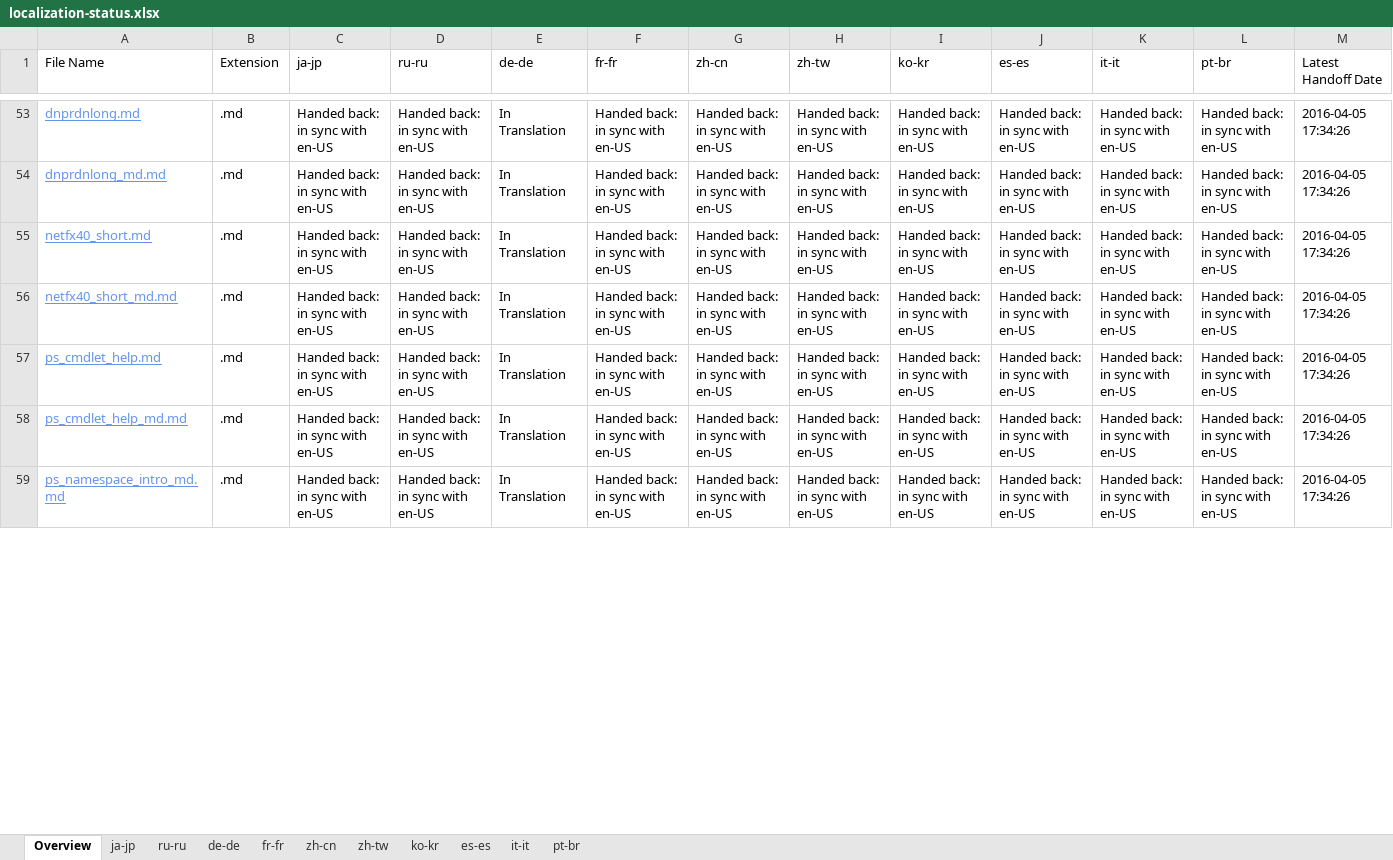
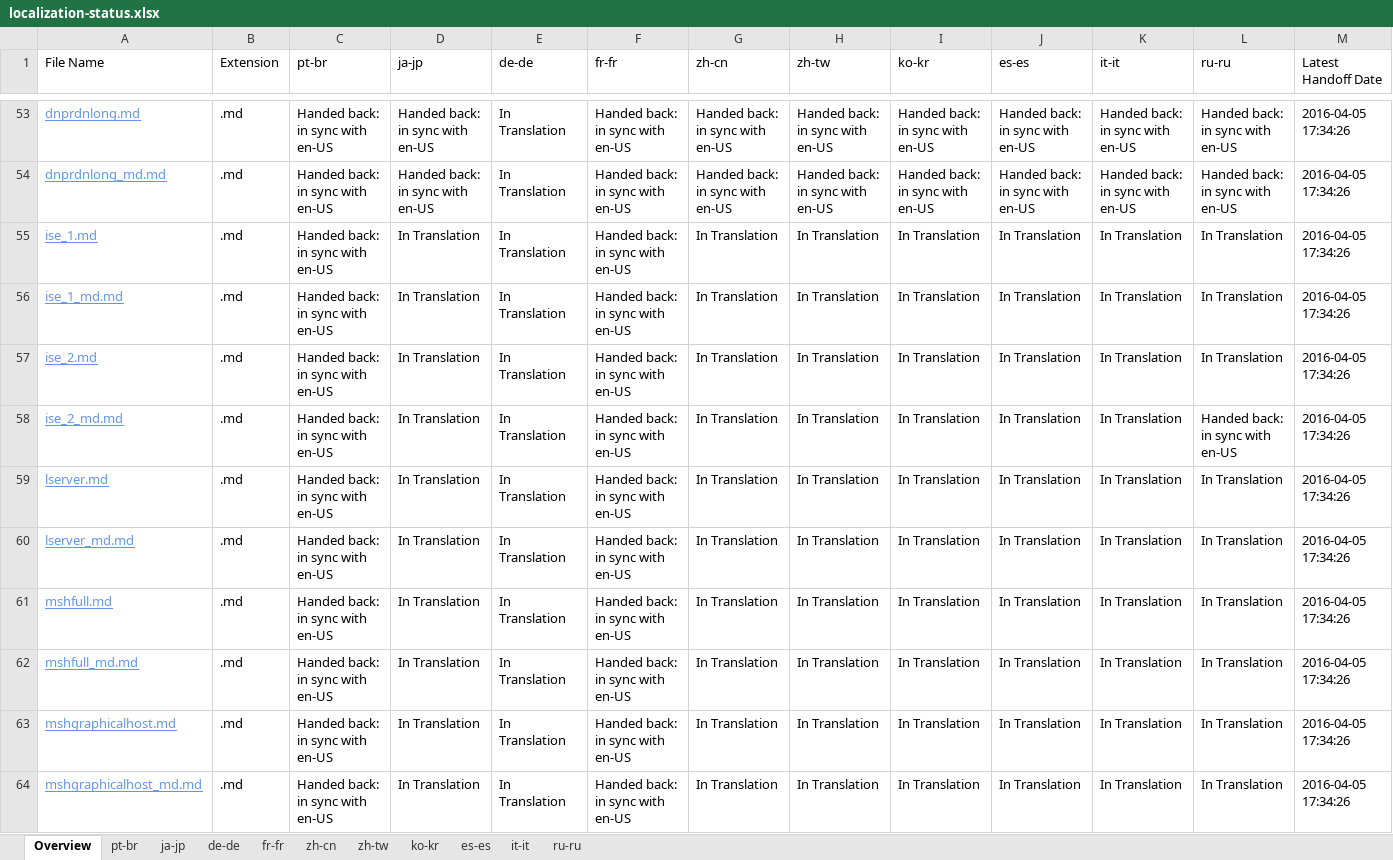
Before and after one commit to SonjaSaltzman/powerShell-Docs.handback, an Excel workbook: ol-handback/PowerShell/powerShell-Docs/live/localization-status.xlsx, sheet Overview, drawn as a sheet; only a part is shown, gaps mark what is left out; the shorter side is filled out with more unchanged rows; values as stored, in another font and other column widths than the file's, no borders; table styles not drawn; the diff covers the shown part only; the diff names each change by its address in the sheet, - before the commit and + after, or states it on an @@ line.

```diff
--- a/ol-handback/PowerShell/powerShell-Docs/live/localization-status.xlsx (sheet Overview)
+++ b/ol-handback/PowerShell/powerShell-Docs/live/localization-status.xlsx (sheet Overview)
@@ sheet tab order changed: Overview | pt-br | ja-jp | de-de | fr-fr | zh-cn | zh-tw | ko-kr | es-es | it-it | ru-ru @@
-C1: ja-jp
+C1: pt-br
-D1: ru-ru
+D1: ja-jp
-L1: pt-br
+L1: ru-ru
+row 55: ise_1.md | .md | Handed back: in sync with en-US | In Translation | In Translation | Handed back: in sync with en-US | In Translation | In Translation | In Translation | In Translation | In Translation | In Translation | 2016-04-05 17:34:26
+row 56: ise_1_md.md | .md | Handed back: in sync with en-US | In Translation | In Translation | Handed back: in sync with en-US | In Translation | In Translation | In Translation | In Translation | In Translation | In Translation | 2016-04-05 17:34:26
+row 57: ise_2.md | .md | Handed back: in sync with en-US | In Translation | In Translation | Handed back: in sync with en-US | In Translation | In Translation | In Translation | In Translation | In Translation | In Translation | 2016-04-05 17:34:26
+row 58: ise_2_md.md | .md | Handed back: in sync with en-US | In Translation | In Translation | Handed back: in sync with en-US | In Translation | In Translation | In Translation | In Translation | In Translation | Handed back: in sync with en-US | 2016-04-05 17:34:26
+row 59: lserver.md | .md | Handed back: in sync with en-US | In Translation | In Translation | Handed back: in sync with en-US | In Translation | In Translation | In Translation | In Translation | In Translation | In Translation | 2016-04-05 17:34:26
+row 60: lserver_md.md | .md | Handed back: in sync with en-US | In Translation | In Translation | Handed back: in sync with en-US | In Translation | In Translation | In Translation | In Translation | In Translation | In Translation | 2016-04-05 17:34:26
+row 61: mshfull.md | .md | Handed back: in sync with en-US | In Translation | In Translation | Handed back: in sync with en-US | In Translation | In Translation | In Translation | In Translation | In Translation | In Translation | 2016-04-05 17:34:26
+row 62: mshfull_md.md | .md | Handed back: in sync with en-US | In Translation | In Translation | Handed back: in sync with en-US | In Translation | In Translation | In Translation | In Translation | In Translation | In Translation | 2016-04-05 17:34:26
+row 63: mshgraphicalhost.md | .md | Handed back: in sync with en-US | In Translation | In Translation | Handed back: in sync with en-US | In Translation | In Translation | In Translation | In Translation | In Translation | In Translation | 2016-04-05 17:34:26
+row 64: mshgraphicalhost_md.md | .md | Handed back: in sync with en-US | In Translation | In Translation | Handed back: in sync with en-US | In Translation | In Translation | In Translation | In Translation | In Translation | In Translation | 2016-04-05 17:34:26
```
Also changed, not shown: 59 added rows, 69 removed rows and 14 edited cells elsewhere in this sheet, sheet pt-br, ol-handback/PowerShell/powerShell-Docs/live/handback-status.xlsx.
